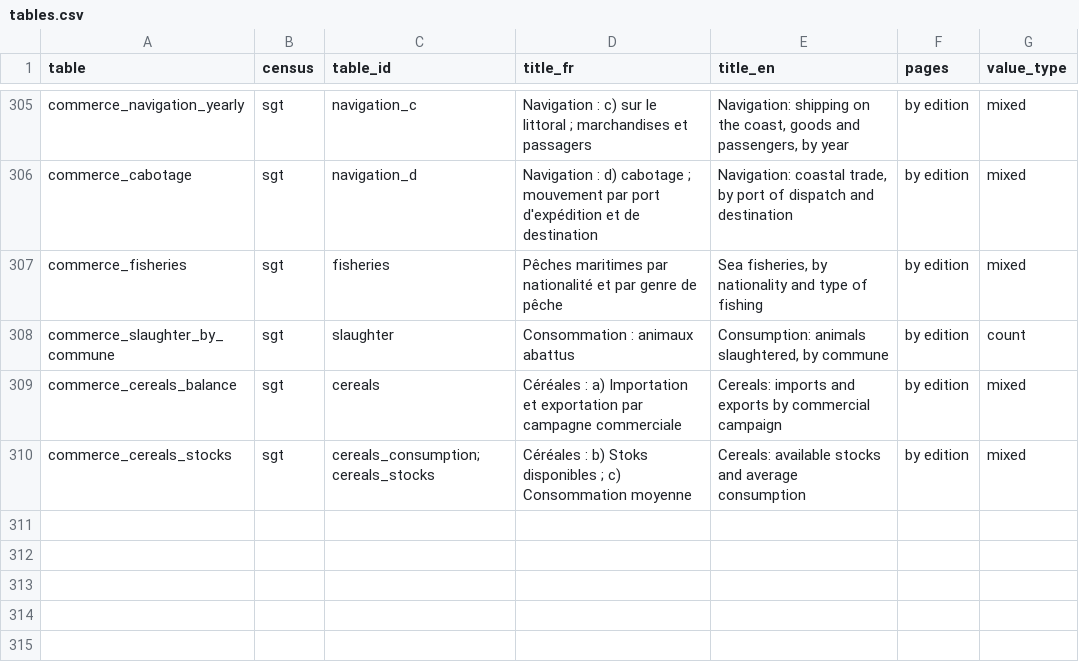
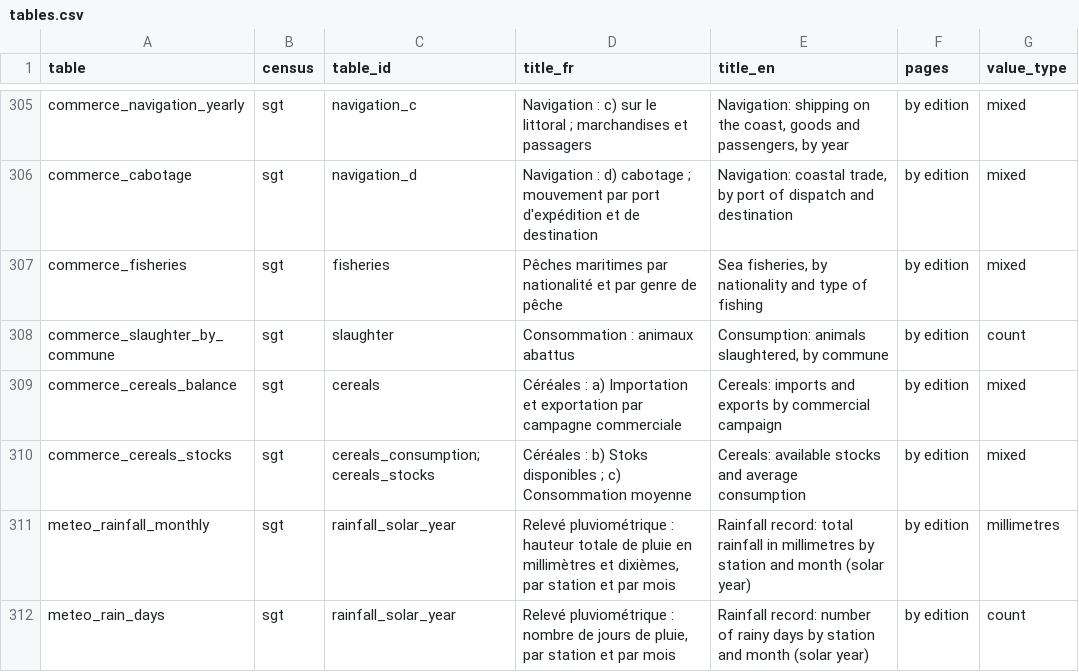
Before and after one commit to MedDhia/tncensus, a CSV file: data-raw/colonial_census/tables.csv, drawn as a sheet; only a part is shown, gaps mark what is left out; the diff names each change by its address in the sheet, - before the commit and + after, or states it on an @@ line.

```diff
--- a/data-raw/colonial_census/tables.csv
+++ b/data-raw/colonial_census/tables.csv
+row 311: meteo_rainfall_monthly | sgt | rainfall_solar_year | Relevé pluviométrique : hauteur totale de pluie en millimètres et dixièmes, par station et par mois | Rainfall record: total rainfall in millimetres by station and month (solar year) | by edition | millimetres
+row 312: meteo_rain_days | sgt | rainfall_solar_year | Relevé pluviométrique : nombre de jours de pluie, par station et par mois | Rainfall record: number of rainy days by station and month (solar year) | by edition | count
```
Also changed, not shown: 20 other files.
